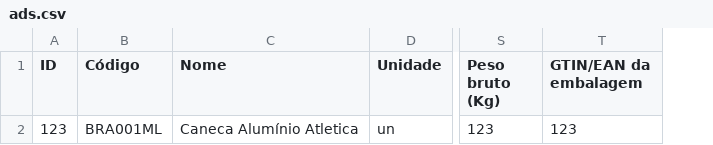
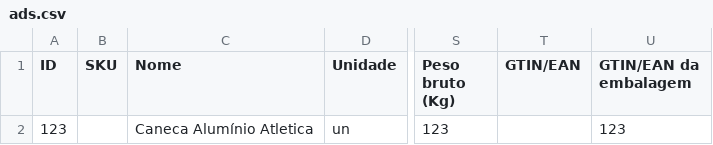
Before and after one commit to matheusantonio208/oracule-api, a CSV file: ads.csv, drawn as a sheet; only a part is shown, gaps mark what is left out; removed rows and columns are numbered as before the commit, all else as after; the diff names each change by its address in the sheet, - before the commit and + after, or states it on an @@ line.

```diff
--- a/ads.csv
+++ b/ads.csv
-column B (Código), row 2: BRA001ML
+column B (SKU), empty
+column T (GTIN/EAN), empty
```
Also changed, not shown: 4 other files.
